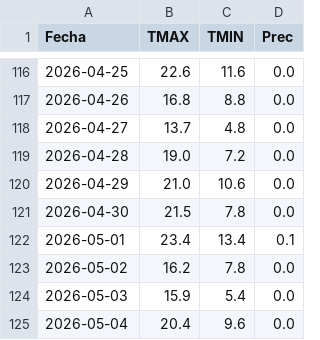
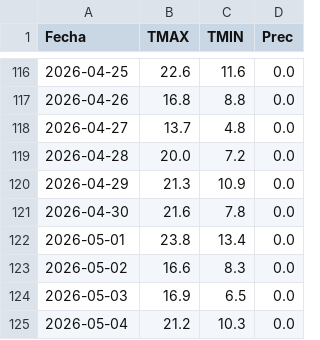
Before and after one commit to PREDWEEM/LOLIUM-PERGA2026, a CSV file: meteo_daily.csv, drawn as a sheet; only a part is shown, gaps mark what is left out.

```diff
--- a/meteo_daily.csv
+++ b/meteo_daily.csv
@@ -118,8 +118,8 @@ Fecha,TMAX,TMIN,Prec
 2026-04-27,13.7,4.8,0.0
-2026-04-28,19.0,7.2,0.0
-2026-04-29,21.0,10.6,0.0
-2026-04-30,21.5,7.8,0.0
-2026-05-01,23.4,13.4,0.1
-2026-05-02,16.2,7.8,0.0
-2026-05-03,15.9,5.4,0.0
-2026-05-04,20.4,9.6,0.0
+2026-04-28,20.0,7.2,0.0
+2026-04-29,21.3,10.9,0.0
+2026-04-30,21.6,7.8,0.0
+2026-05-01,23.8,13.4,0.0
+2026-05-02,16.6,8.3,0.0
+2026-05-03,16.9,6.5,0.0
+2026-05-04,21.2,10.3,0.0
```
